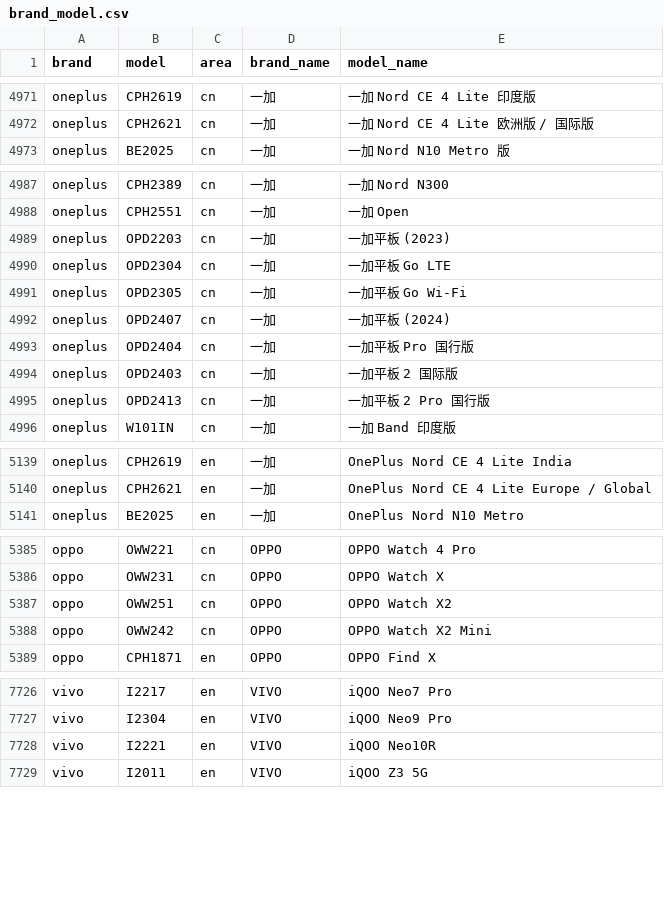
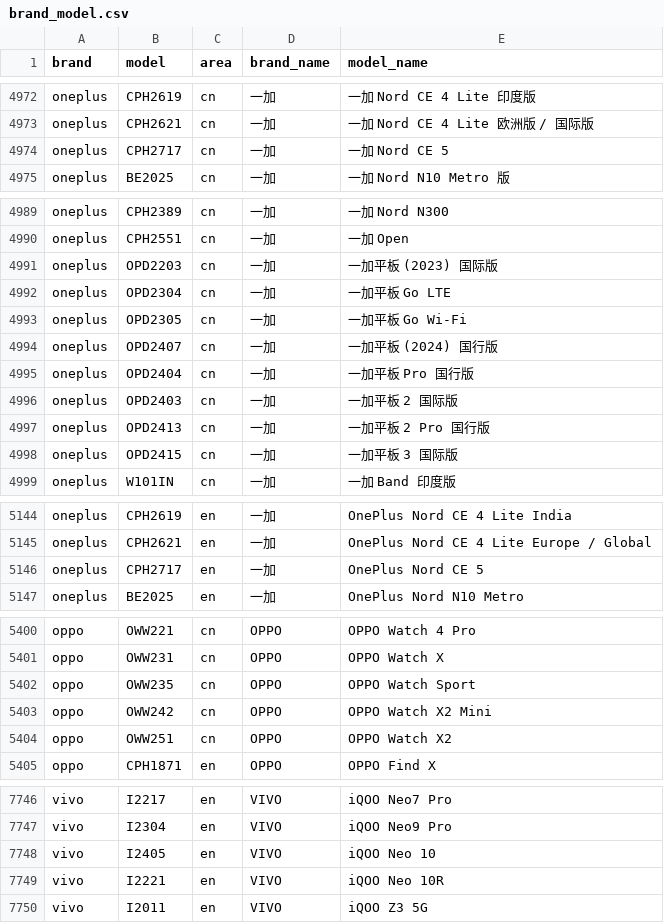
Before and after one commit to blackblock1523/mobilemodels, a CSV file: brand_model.csv, drawn as a sheet; only a part is shown, gaps mark what is left out; the diff covers the shown part only.

Commit message:
Sync with MobileModels 47ac47b7421b71dcf6bd8a7008988069f807b88b

```diff
--- a/brand_model.csv
+++ b/brand_model.csv
@@ -4972,2 +4973,3 @@ oneplus,CPH2619,cn,一加, 一加 Nord CE 4 Lite 印度版
 oneplus,CPH2621,cn,一加, 一加 Nord CE 4 Lite 欧洲版 / 国际版
+oneplus,CPH2717,cn,一加, 一加 Nord CE 5
 oneplus,BE2025,cn,一加, 一加 Nord N10 Metro 版
@@ -4988,6 +4990,6 @@ oneplus,CPH2389,cn,一加, 一加 Nord N300
 oneplus,CPH2551,cn,一加, 一加 Open
-oneplus,OPD2203,cn,一加, 一加平板 (2023)
+oneplus,OPD2203,cn,一加, 一加平板 (2023) 国际版
 oneplus,OPD2304,cn,一加, 一加平板 Go LTE
 oneplus,OPD2305,cn,一加, 一加平板 Go Wi-Fi
-oneplus,OPD2407,cn,一加, 一加平板 (2024)
+oneplus,OPD2407,cn,一加, 一加平板 (2024) 国行版
 oneplus,OPD2404,cn,一加, 一加平板 Pro 国行版
@@ -4995,2 +4997,3 @@ oneplus,OPD2403,cn,一加, 一加平板 2 国际版
 oneplus,OPD2413,cn,一加, 一加平板 2 Pro 国行版
+oneplus,OPD2415,cn,一加, 一加平板 3 国际版
 oneplus,W101IN,cn,一加, 一加 Band 印度版
@@ -5140,2 +5145,3 @@ oneplus,CPH2619,en,一加, OnePlus Nord CE 4 Lite India
 oneplus,CPH2621,en,一加, OnePlus Nord CE 4 Lite Europe / Global
+oneplus,CPH2717,en,一加, OnePlus Nord CE 5
 oneplus,BE2025,en,一加, OnePlus Nord N10 Metro
@@ -5386,4 +5401,5 @@ oppo,OWW221,cn,OPPO, OPPO Watch 4 Pro
 oppo,OWW231,cn,OPPO, OPPO Watch X
-oppo,OWW251,cn,OPPO, OPPO Watch X2
+oppo,OWW235,cn,OPPO, OPPO Watch Sport
 oppo,OWW242,cn,OPPO, OPPO Watch X2 Mini
+oppo,OWW251,cn,OPPO, OPPO Watch X2
 oppo,CPH1871,en,OPPO, OPPO Find X
@@ -7727,3 +7747,4 @@ vivo,I2217,en,VIVO, iQOO Neo7 Pro
 vivo,I2304,en,VIVO, iQOO Neo9 Pro
-vivo,I2221,en,VIVO, iQOO Neo10R
+vivo,I2405,en,VIVO, iQOO Neo 10
+vivo,I2221,en,VIVO, iQOO Neo 10R
 vivo,I2011,en,VIVO, iQOO Z3 5G
```
Also changed, not shown: 18 added rows, 2 removed rows and 3 edited cells elsewhere in this file, 1 other file.
